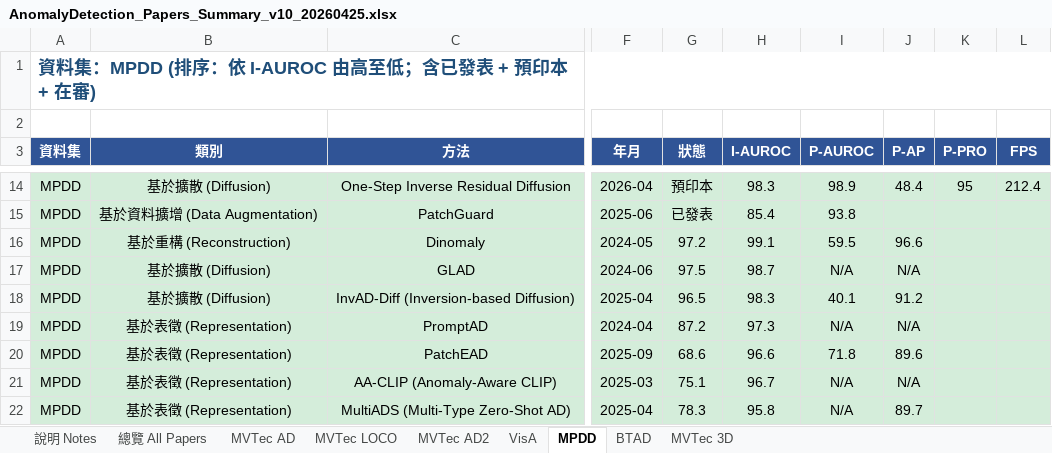
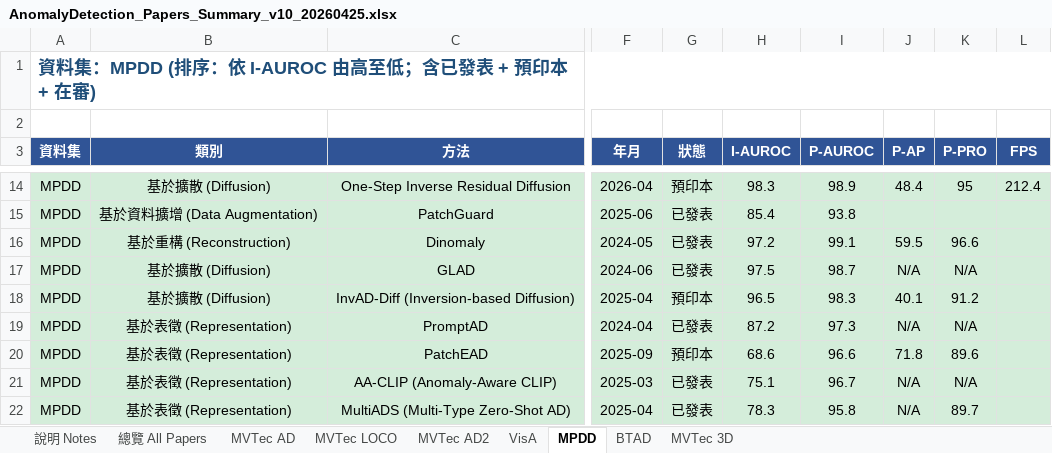
Before and after one commit to 112378074/NTUT-IVI-Lab--SOTA-Literature-Viewer, an Excel workbook: AnomalyDetection_Papers_Summary_v10_20260425.xlsx, sheet MPDD, drawn as a sheet; only a part is shown, gaps mark what is left out; values as stored, in another font and other column widths than the file's, no borders; the diff covers the shown part only; the diff names each change by its address in the sheet, - before the commit and + after, or states it on an @@ line.

```diff
--- a/AnomalyDetection_Papers_Summary_v10_20260425.xlsx (sheet MPDD)
+++ b/AnomalyDetection_Papers_Summary_v10_20260425.xlsx (sheet MPDD)
-G16 (狀態): 97.2
+G16 (狀態): 已發表
-H16 (I-AUROC): 99.1
+H16 (I-AUROC): 97.2
-I16 (P-AUROC): 59.5
+I16 (P-AUROC): 99.1
-J16 (P-AP): 96.6
+J16 (P-AP): 59.5
-K16 (P-PRO): (empty)
+K16 (P-PRO): 96.6
-G17 (狀態): 97.5
+G17 (狀態): 已發表
-H17 (I-AUROC): 98.7
+H17 (I-AUROC): 97.5
-I17 (P-AUROC): N/A
+I17 (P-AUROC): 98.7
-K17 (P-PRO): (empty)
+K17 (P-PRO): N/A
-G18 (狀態): 96.5
+G18 (狀態): 預印本
-H18 (I-AUROC): 98.3
+H18 (I-AUROC): 96.5
-I18 (P-AUROC): 40.1
+I18 (P-AUROC): 98.3
-J18 (P-AP): 91.2
+J18 (P-AP): 40.1
-K18 (P-PRO): (empty)
+K18 (P-PRO): 91.2
-G19 (狀態): 87.2
+G19 (狀態): 已發表
-H19 (I-AUROC): 97.3
+H19 (I-AUROC): 87.2
-I19 (P-AUROC): N/A
+I19 (P-AUROC): 97.3
-K19 (P-PRO): (empty)
+K19 (P-PRO): N/A
-G20 (狀態): 68.6
+G20 (狀態): 預印本
-H20 (I-AUROC): 96.6
+H20 (I-AUROC): 68.6
-I20 (P-AUROC): 71.8
+I20 (P-AUROC): 96.6
-J20 (P-AP): 89.6
+J20 (P-AP): 71.8
-K20 (P-PRO): (empty)
+K20 (P-PRO): 89.6
-G21 (狀態): 75.1
+G21 (狀態): 已發表
-H21 (I-AUROC): 96.7
+H21 (I-AUROC): 75.1
-I21 (P-AUROC): N/A
+I21 (P-AUROC): 96.7
-K21 (P-PRO): (empty)
+K21 (P-PRO): N/A
-G22 (狀態): 78.3
+G22 (狀態): 已發表
-H22 (I-AUROC): 95.8
+H22 (I-AUROC): 78.3
-I22 (P-AUROC): N/A
+I22 (P-AUROC): 95.8
-J22 (P-AP): 89.7
+J22 (P-AP): N/A
-K22 (P-PRO): (empty)
+K22 (P-PRO): 89.7
```
Also changed, not shown: 13 edited cells elsewhere in this sheet, sheet BTAD, sheet MVTec AD, sheet MVTec 3D, sheet VisA, sheet MVTec LOCO, 3 other files.
